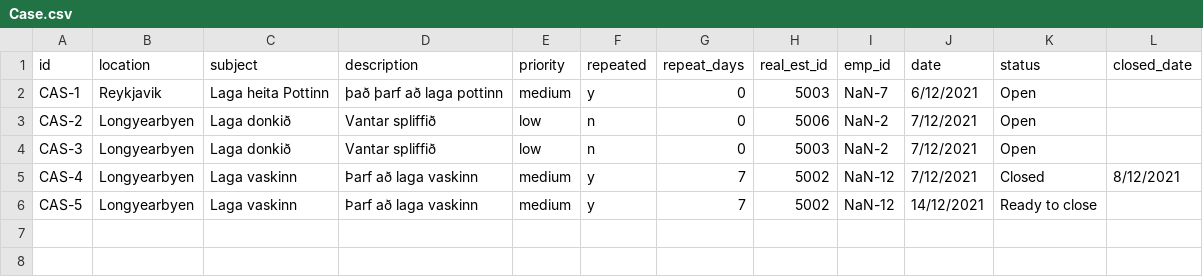
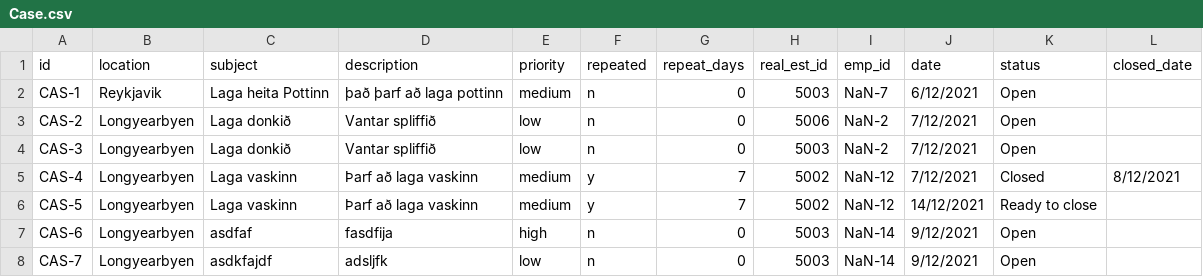
Before and after one commit to magnushj93hr/Verklegt_namskeid_1, a CSV file: Maggi_Test/test1/csv_files/Case.csv, drawn as a sheet.

Commit message:
Siggi
búin með real estetate fallið allt komið, þarf kanski að skoða create real

```diff
--- a/Maggi_Test/test1/csv_files/Case.csv
+++ b/Maggi_Test/test1/csv_files/Case.csv
@@ -1,3 +1,3 @@
 id,location,subject,description,priority,repeated,repeat_days,real_est_id,emp_id,date,status,closed_date
-CAS-1,Reykjavik,Laga heita Pottinn,það þarf að laga pottinn,medium,y,0,5003,NaN-7,6/12/2021,Open,
+CAS-1,Reykjavik,Laga heita Pottinn,það þarf að laga pottinn,medium,n,0,5003,NaN-7,6/12/2021,Open,
 CAS-2,Longyearbyen,Laga donkið,Vantar spliffið,low,n,0,5006,NaN-2,7/12/2021,Open,
@@ -6 +6,3 @@ CAS-4,Longyearbyen,Laga vaskinn,Þarf að laga vaskinn,medium,y,7,5002,NaN-12,7/
 CAS-5,Longyearbyen,Laga vaskinn,Þarf að laga vaskinn,medium,y,7,5002,NaN-12,14/12/2021,Ready to close,
+CAS-6,Longyearbyen,asdfaf,fasdfija,high,n,0,5003,NaN-14,9/12/2021,Open,
+CAS-7,Longyearbyen,asdkfajdf ,adsljfk ,low,n,0,5003,NaN-14,9/12/2021,Open,
```
Also changed, not shown: Maggi_Test/test1/csv_files/RealEstate.csv, 5 other files.
